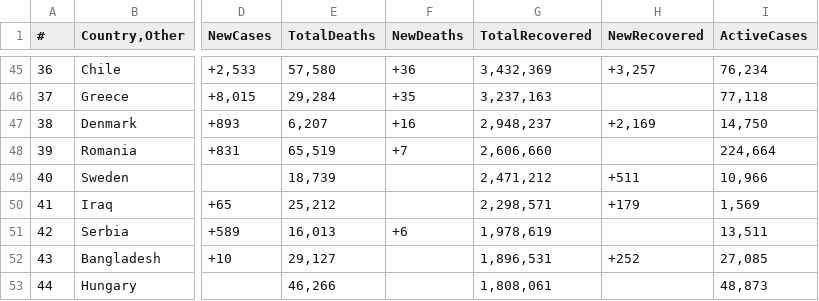
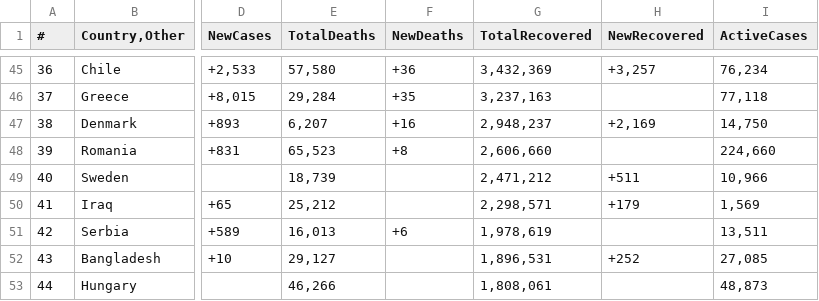
Before and after one commit to Covid-Data-API/Worldometer-Covid-Data-API, a CSV file: Table2.csv, drawn as a sheet; only a part is shown, gaps mark what is left out; the diff covers the shown part only; the diff names each change by its address in the sheet, - before the commit and + after, or states it on an @@ line.

```diff
--- a/Table2.csv
+++ b/Table2.csv
-E48 (TotalDeaths): 65,519
+E48 (TotalDeaths): 65,523
-F48 (NewDeaths): +7
+F48 (NewDeaths): +8
-I48 (ActiveCases): 224,664
+I48 (ActiveCases): 224,660
```
Also changed, not shown: 1 added row, 1 removed row and 29 edited cells elsewhere in this file, Table1.csv, Table3.csv.
